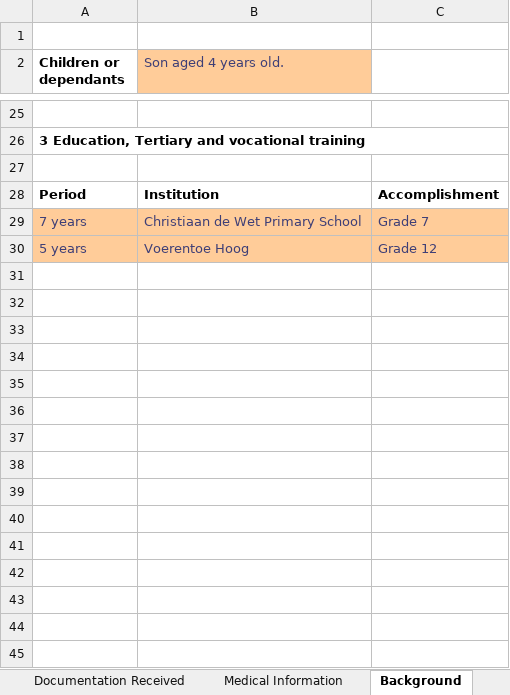
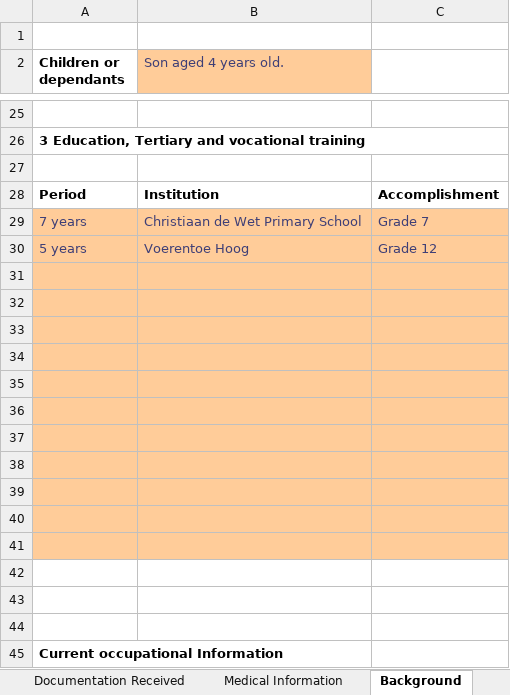
Before and after one commit to david-winslow/ReportGenerator, an Excel workbook: source/OTS.Tests/input.xlsx, sheet Background, drawn as a sheet; only a part is shown, gaps mark what is left out; values as stored, in another font and other column widths than the file's, no borders; the diff names each change by its address in the sheet, - before the commit and + after, or states it on an @@ line.

```diff
--- a/source/OTS.Tests/input.xlsx (sheet Background)
+++ b/source/OTS.Tests/input.xlsx (sheet Background)
+row 31: (empty)
+row 32: (empty)
+row 33: (empty)
+row 34: (empty)
+row 35: (empty)
+row 36: (empty)
+row 37: (empty)
+row 38: (empty)
+row 39: (empty)
+row 40: (empty)
+row 41: (empty)
+row 42: (empty)
+row 43: (empty)
+row 44: (empty)
+row 45: Current occupational Information
```
Also changed, not shown: sheet Assessment Information, other sheet tabs, charts or pictures, 3 other files.
